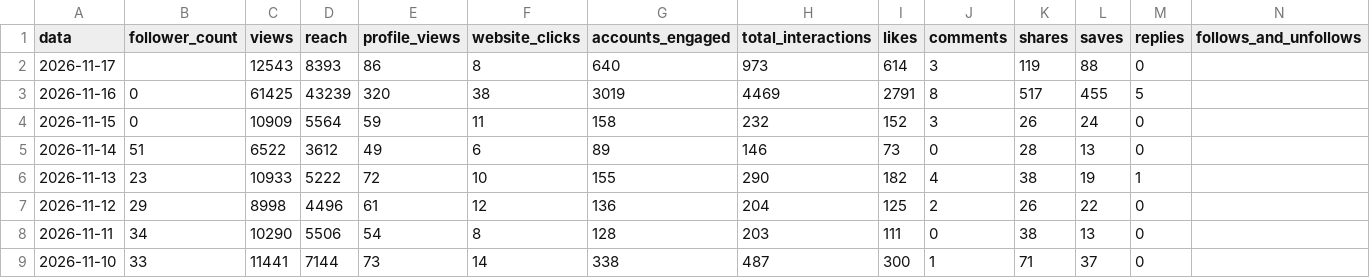
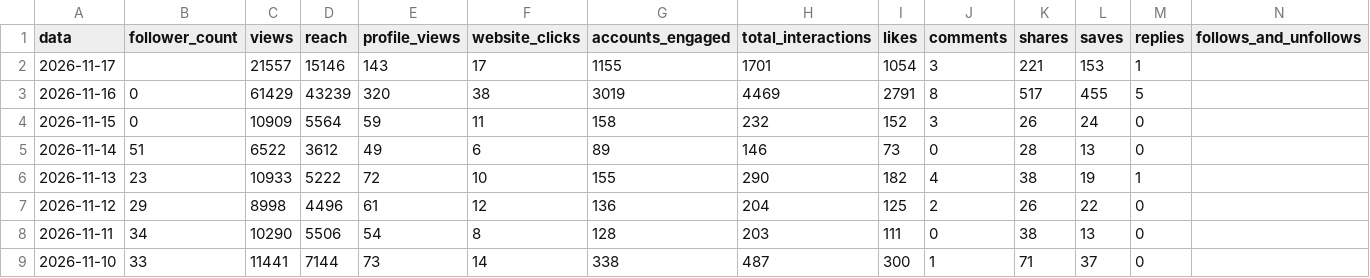
Before and after one commit to denysdmo/maa-publicador, a CSV file: metricas/conta.csv, drawn as a sheet; only a part is shown.

```diff
--- a/metricas/conta.csv
+++ b/metricas/conta.csv
@@ -1,4 +1,4 @@
 data,follower_count,views,reach,profile_views,website_clicks,accounts_engaged,total_interactions,likes,comments,shares,saves,replies,follows_and_unfollows
-2026-11-17,,12543,8393,86,8,640,973,614,3,119,88,0,
-2026-11-16,0,61425,43239,320,38,3019,4469,2791,8,517,455,5,
+2026-11-17,,21557,15146,143,17,1155,1701,1054,3,221,153,1,
+2026-11-16,0,61429,43239,320,38,3019,4469,2791,8,517,455,5,
 2026-11-15,0,10909,5564,59,11,158,232,152,3,26,24,0,
```
Also changed, not shown: metricas/midias.csv, metricas/stories.csv, 2 other files.
